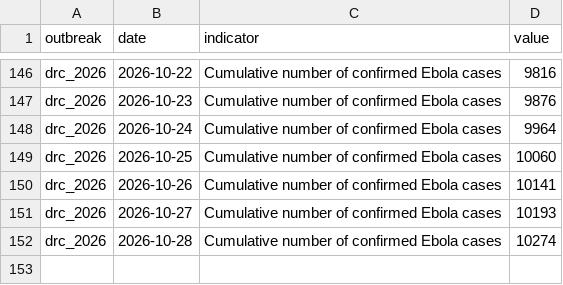
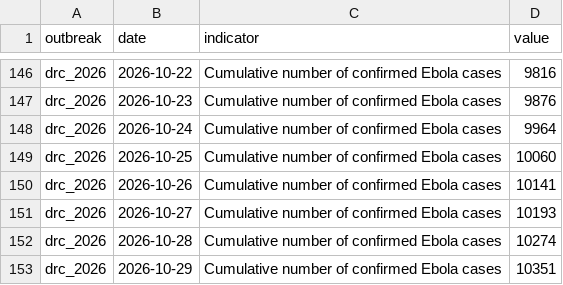
Before and after one commit to ONEcampaign/ebola-2026-outbreak, a CSV file: data/processed/drc_2026_cumulative_confirmed_cases.csv, drawn as a sheet; only a part is shown, gaps mark what is left out.

```diff
--- a/data/processed/drc_2026_cumulative_confirmed_cases.csv
+++ b/data/processed/drc_2026_cumulative_confirmed_cases.csv
@@ -152 +152,2 @@ drc_2026,2026-10-27,Cumulative number of confirmed Ebola cases,10193
 drc_2026,2026-10-28,Cumulative number of confirmed Ebola cases,10274
+drc_2026,2026-10-29,Cumulative number of confirmed Ebola cases,10351
```
Also changed, not shown: data/processed/drc_2026_indicators_by_date.csv, data/processed/drc_2026_sitrep_by_province.csv.
